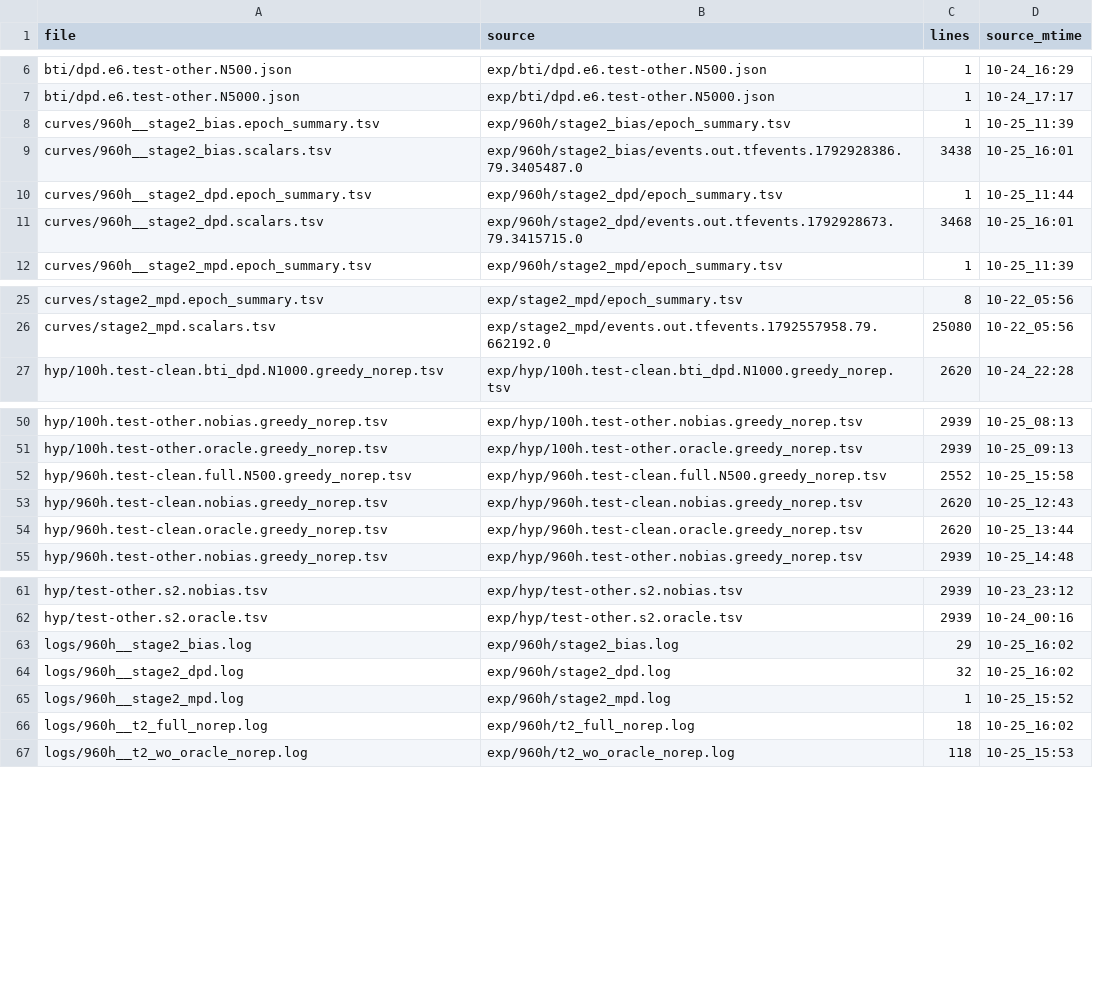
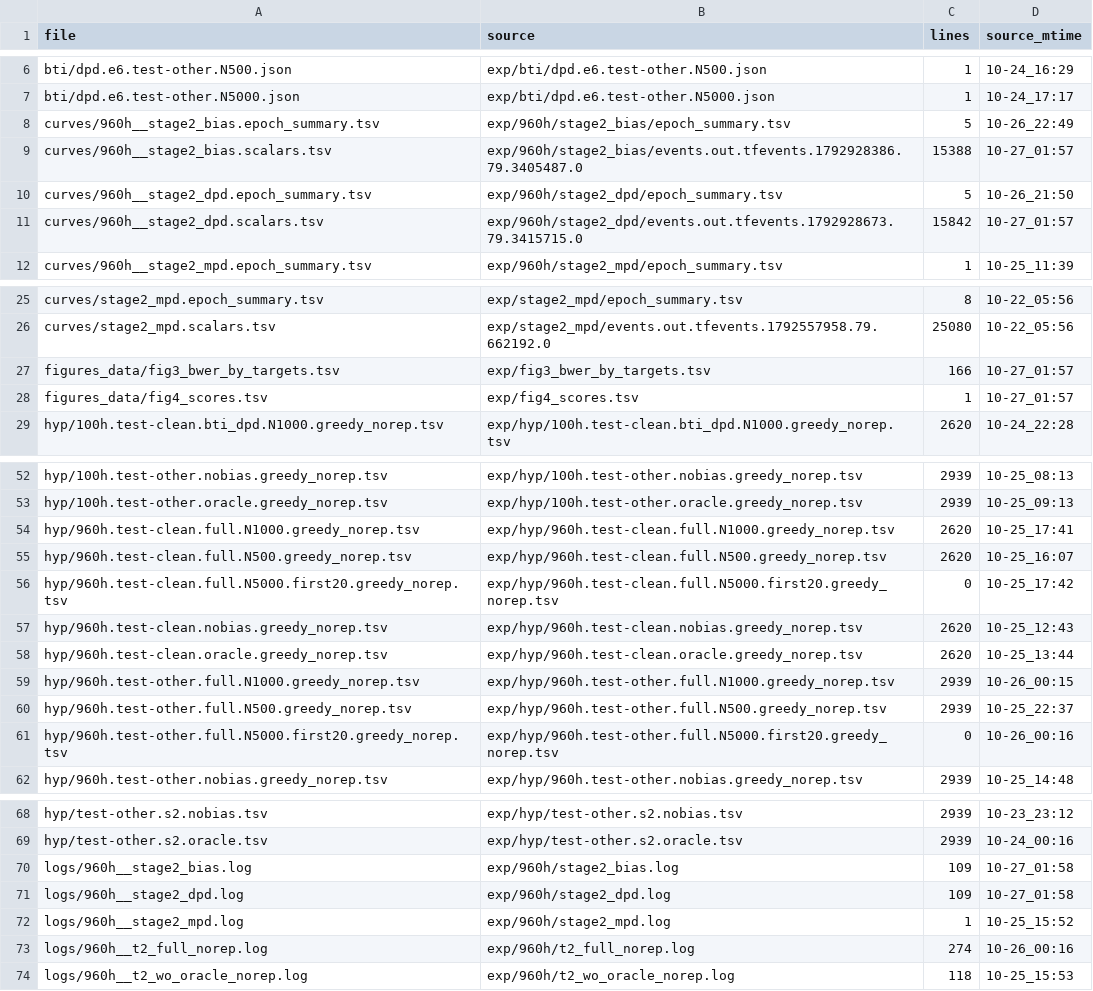
Before and after one commit to acheeeee/COALA_reproduce, a TSV file: results/MANIFEST.tsv, drawn as a sheet; only a part is shown, gaps mark what is left out; the diff covers the shown part only.

```diff
--- a/results/MANIFEST.tsv
+++ b/results/MANIFEST.tsv
@@ -7,6 +7,6 @@ bti/dpd.e6.test-other.N500.json	exp/bti/dpd.e6.test-other.N500.json	1	10-24_16:2
 bti/dpd.e6.test-other.N5000.json	exp/bti/dpd.e6.test-other.N5000.json	1	10-24_17:17
-curves/960h__stage2_bias.epoch_summary.tsv	exp/960h/stage2_bias/epoch_summary.tsv	1	10-25_11:39
-curves/960h__stage2_bias.scalars.tsv	exp/960h/stage2_bias/events.out.tfevents.1792928386.79.3405487.0	3438	10-25_16:01
-curves/960h__stage2_dpd.epoch_summary.tsv	exp/960h/stage2_dpd/epoch_summary.tsv	1	10-25_11:44
-curves/960h__stage2_dpd.scalars.tsv	exp/960h/stage2_dpd/events.out.tfevents.1792928673.79.3415715.0	3468	10-25_16:01
+curves/960h__stage2_bias.epoch_summary.tsv	exp/960h/stage2_bias/epoch_summary.tsv	5	10-26_22:49
+curves/960h__stage2_bias.scalars.tsv	exp/960h/stage2_bias/events.out.tfevents.1792928386.79.3405487.0	15388	10-27_01:57
+curves/960h__stage2_dpd.epoch_summary.tsv	exp/960h/stage2_dpd/epoch_summary.tsv	5	10-26_21:50
+curves/960h__stage2_dpd.scalars.tsv	exp/960h/stage2_dpd/events.out.tfevents.1792928673.79.3415715.0	15842	10-27_01:57
 curves/960h__stage2_mpd.epoch_summary.tsv	exp/960h/stage2_mpd/epoch_summary.tsv	1	10-25_11:39
@@ -26,2 +26,4 @@ curves/stage2_mpd.epoch_summary.tsv	exp/stage2_mpd/epoch_summary.tsv	8	10-22_05:
 curves/stage2_mpd.scalars.tsv	exp/stage2_mpd/events.out.tfevents.1792557958.79.662192.0	25080	10-22_05:56
+figures_data/fig3_bwer_by_targets.tsv	exp/fig3_bwer_by_targets.tsv	166	10-27_01:57
+figures_data/fig4_scores.tsv	exp/fig4_scores.tsv	1	10-27_01:57
 hyp/100h.test-clean.bti_dpd.N1000.greedy_norep.tsv	exp/hyp/100h.test-clean.bti_dpd.N1000.greedy_norep.tsv	2620	10-24_22:28
@@ -51,5 +53,10 @@ hyp/100h.test-other.nobias.greedy_norep.tsv	exp/hyp/100h.test-other.nobias.greed
 hyp/100h.test-other.oracle.greedy_norep.tsv	exp/hyp/100h.test-other.oracle.greedy_norep.tsv	2939	10-25_09:13
-hyp/960h.test-clean.full.N500.greedy_norep.tsv	exp/hyp/960h.test-clean.full.N500.greedy_norep.tsv	2552	10-25_15:58
+hyp/960h.test-clean.full.N1000.greedy_norep.tsv	exp/hyp/960h.test-clean.full.N1000.greedy_norep.tsv	2620	10-25_17:41
+hyp/960h.test-clean.full.N500.greedy_norep.tsv	exp/hyp/960h.test-clean.full.N500.greedy_norep.tsv	2620	10-25_16:07
+hyp/960h.test-clean.full.N5000.first20.greedy_norep.tsv	exp/hyp/960h.test-clean.full.N5000.first20.greedy_norep.tsv	0	10-25_17:42
 hyp/960h.test-clean.nobias.greedy_norep.tsv	exp/hyp/960h.test-clean.nobias.greedy_norep.tsv	2620	10-25_12:43
 hyp/960h.test-clean.oracle.greedy_norep.tsv	exp/hyp/960h.test-clean.oracle.greedy_norep.tsv	2620	10-25_13:44
+hyp/960h.test-other.full.N1000.greedy_norep.tsv	exp/hyp/960h.test-other.full.N1000.greedy_norep.tsv	2939	10-26_00:15
+hyp/960h.test-other.full.N500.greedy_norep.tsv	exp/hyp/960h.test-other.full.N500.greedy_norep.tsv	2939	10-25_22:37
+hyp/960h.test-other.full.N5000.first20.greedy_norep.tsv	exp/hyp/960h.test-other.full.N5000.first20.greedy_norep.tsv	0	10-26_00:16
 hyp/960h.test-other.nobias.greedy_norep.tsv	exp/hyp/960h.test-other.nobias.greedy_norep.tsv	2939	10-25_14:48
@@ -62,6 +69,6 @@ hyp/test-other.s2.nobias.tsv	exp/hyp/test-other.s2.nobias.tsv	2939	10-23_23:12
 hyp/test-other.s2.oracle.tsv	exp/hyp/test-other.s2.oracle.tsv	2939	10-24_00:16
-logs/960h__stage2_bias.log	exp/960h/stage2_bias.log	29	10-25_16:02
-logs/960h__stage2_dpd.log	exp/960h/stage2_dpd.log	32	10-25_16:02
+logs/960h__stage2_bias.log	exp/960h/stage2_bias.log	109	10-27_01:58
+logs/960h__stage2_dpd.log	exp/960h/stage2_dpd.log	109	10-27_01:58
 logs/960h__stage2_mpd.log	exp/960h/stage2_mpd.log	1	10-25_15:52
-logs/960h__t2_full_norep.log	exp/960h/t2_full_norep.log	18	10-25_16:02
+logs/960h__t2_full_norep.log	exp/960h/t2_full_norep.log	274	10-26_00:16
 logs/960h__t2_wo_oracle_norep.log	exp/960h/t2_wo_oracle_norep.log	118	10-25_15:53
```
Also changed, not shown: 2 edited cells elsewhere in this file, results/wer_all.tsv, 18 other files.
